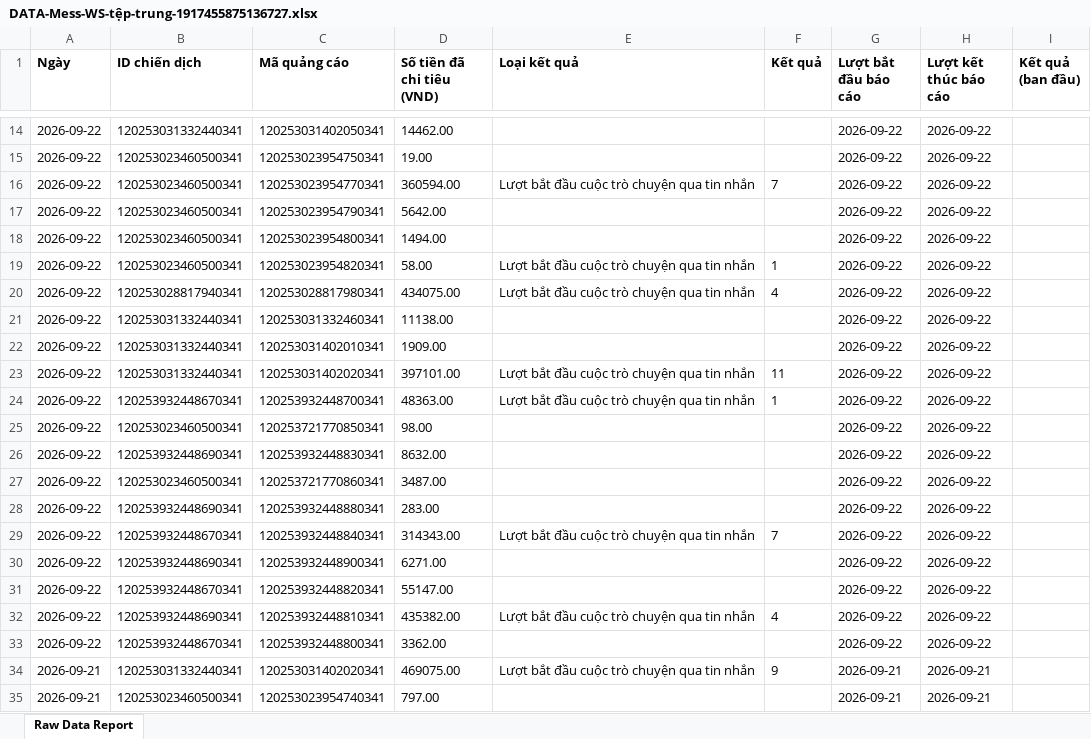
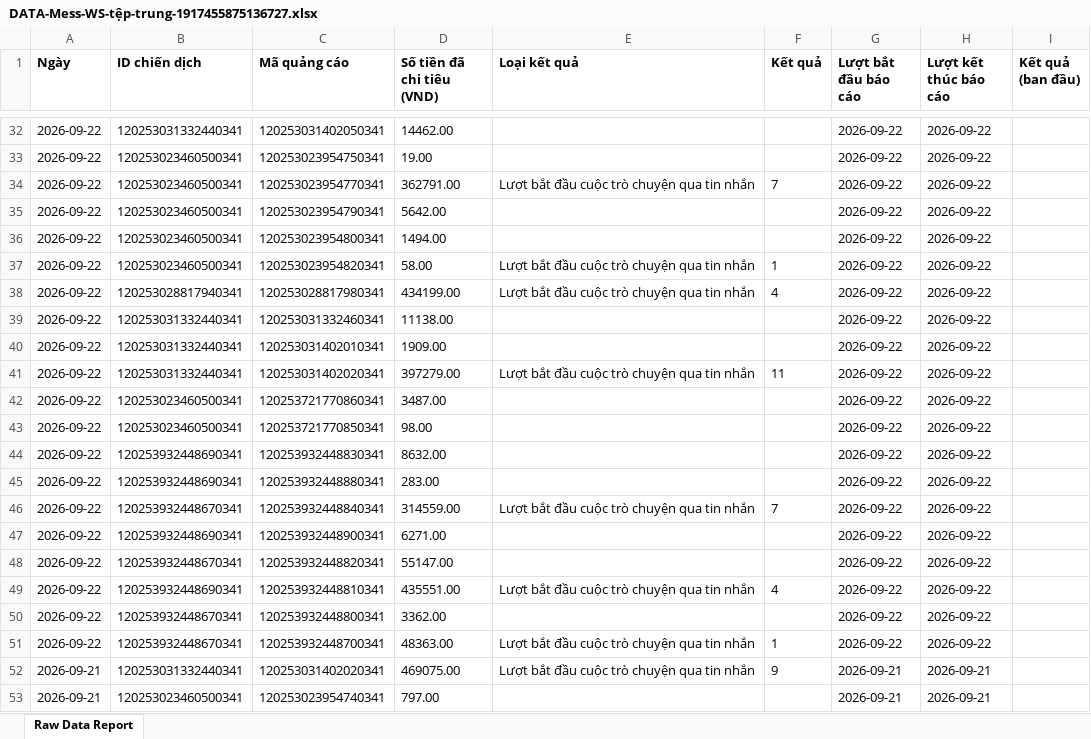
Before and after one commit to NHNT1001/data, an Excel workbook: DATA-Mess-WS-tệp-trung-1917455875136727.xlsx, sheet Raw Data Report, drawn as a sheet; only a part is shown, gaps mark what is left out; values as stored, in another font and other column widths than the file's, no borders; charts and pictures not drawn; addresses are those after the commit; the diff covers the shown part only; the diff names each change by its address in the sheet, - before the commit and + after, or states it on an @@ line.

Commit message:
Auto sync data: 24/09/2026 08:42:26

```diff
--- a/DATA-Mess-WS-tệp-trung-1917455875136727.xlsx (sheet Raw Data Report)
+++ b/DATA-Mess-WS-tệp-trung-1917455875136727.xlsx (sheet Raw Data Report)
-D34 (Số tiền đã chi tiêu (VND)): 360594.00
+D34 (Số tiền đã chi tiêu (VND)): 362791.00
-D38 (Số tiền đã chi tiêu (VND)): 434075.00
+D38 (Số tiền đã chi tiêu (VND)): 434199.00
-D41 (Số tiền đã chi tiêu (VND)): 397101.00
+D41 (Số tiền đã chi tiêu (VND)): 397279.00
@@ row 27 moved to row 42: 2026-09-22 @@
-D46 (Số tiền đã chi tiêu (VND)): 314343.00
+D46 (Số tiền đã chi tiêu (VND)): 314559.00
-D49 (Số tiền đã chi tiêu (VND)): 435382.00
+D49 (Số tiền đã chi tiêu (VND)): 435551.00
@@ row 24 moved to row 51: 2026-09-22 @@
```
Also changed, not shown: 20 added rows, 2 removed rows, 144 moved rows and 26 edited cells elsewhere in this sheet, 2 other files.
